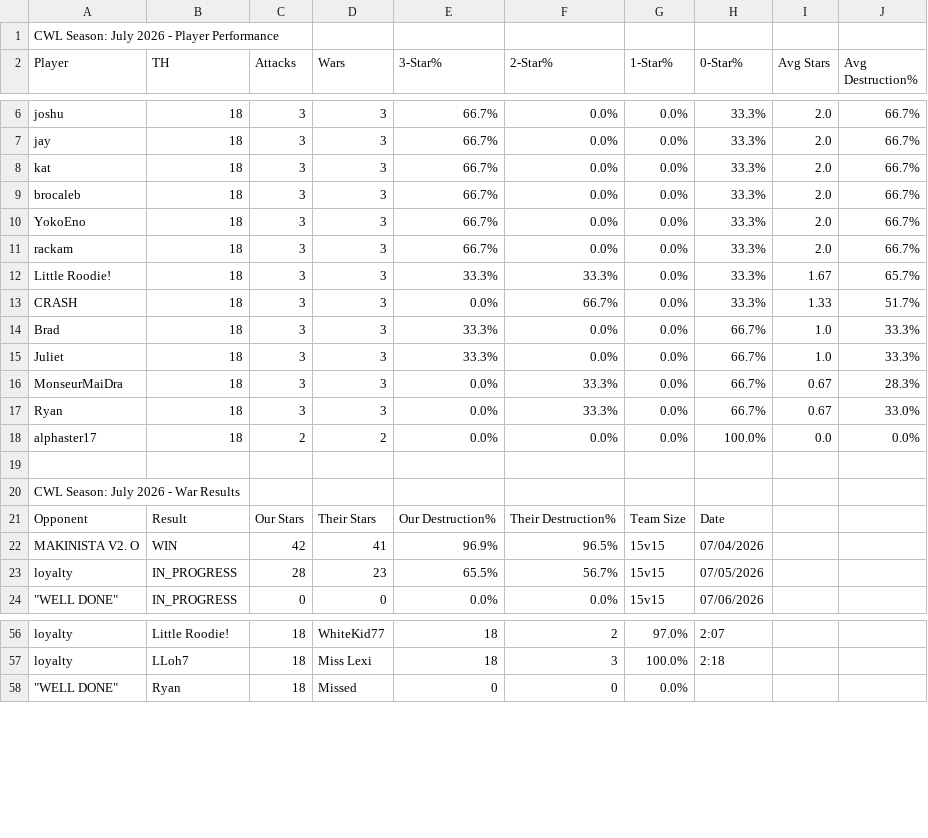
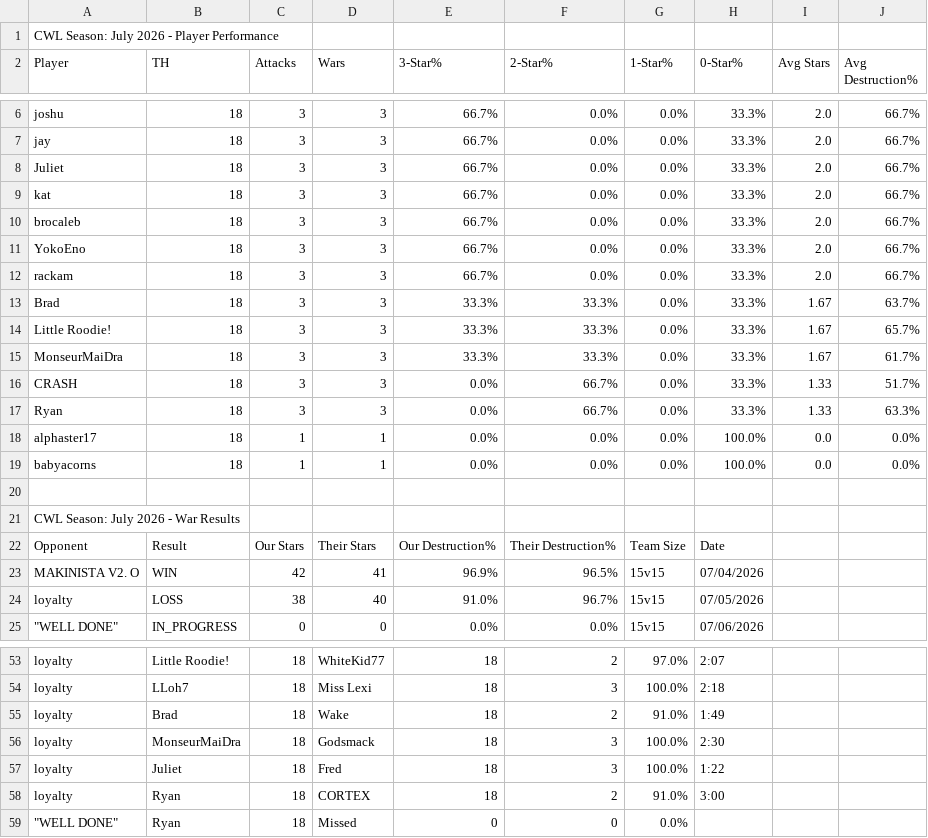
Before and after one commit to Silvester13-SOS/clash-war-analytics, a CSV file: docs/data/cwl-season/2026-7.csv, drawn as a sheet; only a part is shown, gaps mark what is left out; the diff covers the shown part only.

```diff
--- a/docs/data/cwl-season/2026-7.csv
+++ b/docs/data/cwl-season/2026-7.csv
@@ -7,2 +7,3 @@ joshu,18,3,3,66.7%,0.0%,0.0%,33.3%,2.0,66.7%
 jay,18,3,3,66.7%,0.0%,0.0%,33.3%,2.0,66.7%
+Juliet,18,3,3,66.7%,0.0%,0.0%,33.3%,2.0,66.7%
 kat,18,3,3,66.7%,0.0%,0.0%,33.3%,2.0,66.7%
@@ -11,9 +12,9 @@ YokoEno,18,3,3,66.7%,0.0%,0.0%,33.3%,2.0,66.7%
 rackam,18,3,3,66.7%,0.0%,0.0%,33.3%,2.0,66.7%
+Brad,18,3,3,33.3%,33.3%,0.0%,33.3%,1.67,63.7%
 Little Roodie!,18,3,3,33.3%,33.3%,0.0%,33.3%,1.67,65.7%
+MonseurMaiDra,18,3,3,33.3%,33.3%,0.0%,33.3%,1.67,61.7%
 CRASH,18,3,3,0.0%,66.7%,0.0%,33.3%,1.33,51.7%
-Brad,18,3,3,33.3%,0.0%,0.0%,66.7%,1.0,33.3%
-Juliet,18,3,3,33.3%,0.0%,0.0%,66.7%,1.0,33.3%
-MonseurMaiDra,18,3,3,0.0%,33.3%,0.0%,66.7%,0.67,28.3%
-Ryan,18,3,3,0.0%,33.3%,0.0%,66.7%,0.67,33.0%
-alphaster17,18,2,2,0.0%,0.0%,0.0%,100.0%,0.0,0.0%
+Ryan,18,3,3,0.0%,66.7%,0.0%,33.3%,1.33,63.3%
+alphaster17,18,1,1,0.0%,0.0%,0.0%,100.0%,0.0,0.0%
+babyacorns,18,1,1,0.0%,0.0%,0.0%,100.0%,0.0,0.0%
 
@@ -22,3 +23,3 @@ Opponent,Result,Our Stars,Their Stars,Our Destruction%,Their Destruction%,Team S
 MAKINISTA V2. O,WIN,42,41,96.9%,96.5%,15v15,07/04/2026
-loyalty,IN_PROGRESS,28,23,65.5%,56.7%,15v15,07/05/2026
+loyalty,LOSS,38,40,91.0%,96.7%,15v15,07/05/2026
 """WELL DONE""",IN_PROGRESS,0,0,0.0%,0.0%,15v15,07/06/2026
@@ -57,2 +54,6 @@ loyalty,Little Roodie!,18,WhiteKid77,18,2,97.0%,2:07
 loyalty,LLoh7,18,Miss Lexi,18,3,100.0%,2:18
+loyalty,Brad,18,Wake,18,2,91.0%,1:49
+loyalty,MonseurMaiDra,18,Godsmack,18,3,100.0%,2:30
+loyalty,Juliet,18,Fred,18,3,100.0%,1:22
+loyalty,Ryan,18,CORTEX,18,2,91.0%,3:00
 """WELL DONE""",Ryan,18,Missed,0,0,0.0%,
```
Also changed, not shown: 1 added row and 5 removed rows elsewhere in this file, 29 other files.
